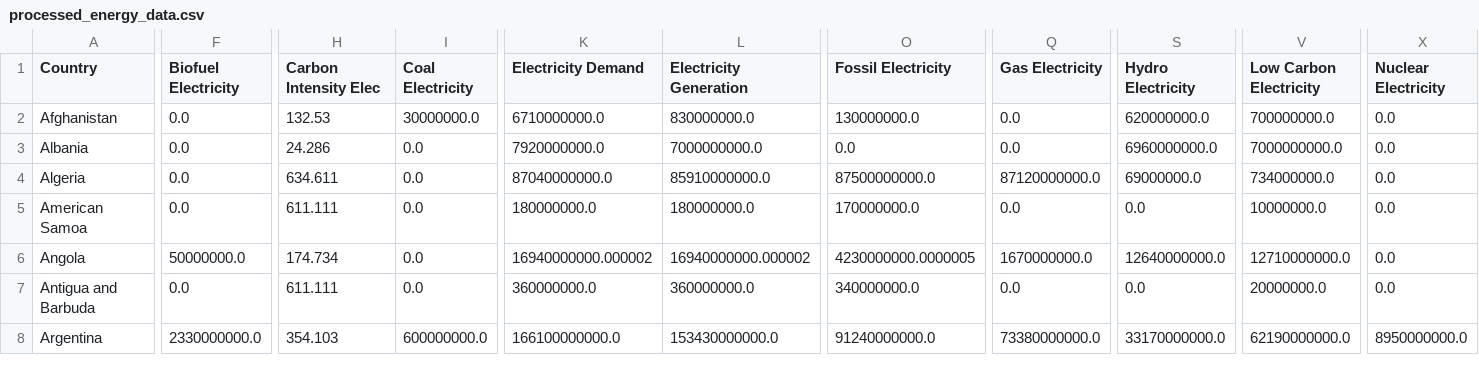
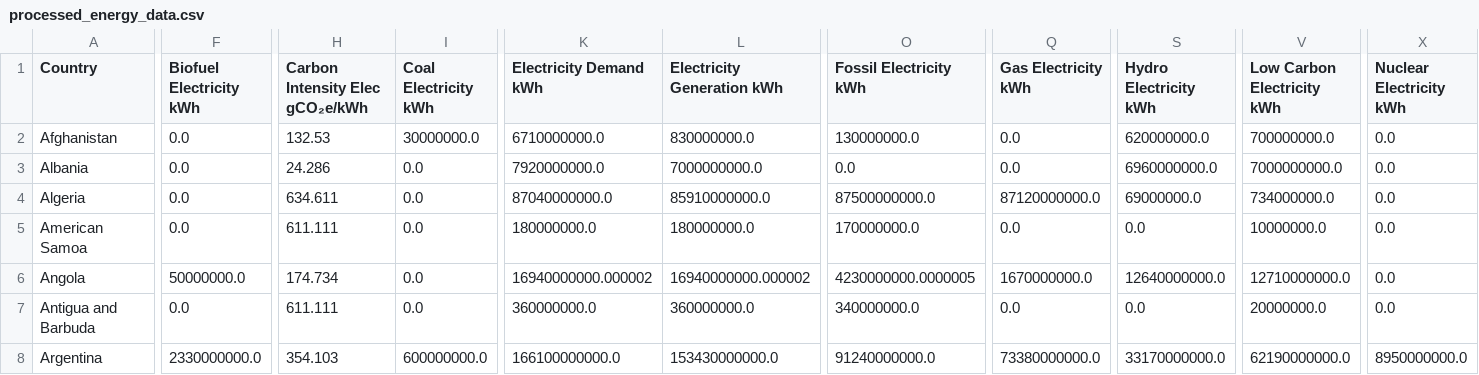
Before and after one commit to syncneural/data, a CSV file: output/processed_energy_data.csv, drawn as a sheet; only a part is shown, gaps mark what is left out; the diff covers the shown part only; the diff names each change by its address in the sheet, - before the commit and + after, or states it on an @@ line.

```diff
--- a/output/processed_energy_data.csv
+++ b/output/processed_energy_data.csv
-F1: Biofuel Electricity
+F1: Biofuel Electricity kWh
-H1: Carbon Intensity Elec
+H1: Carbon Intensity Elec gCO₂e/kWh
-I1: Coal Electricity
+I1: Coal Electricity kWh
-K1: Electricity Demand
+K1: Electricity Demand kWh
-L1: Electricity Generation
+L1: Electricity Generation kWh
-O1: Fossil Electricity
+O1: Fossil Electricity kWh
-Q1: Gas Electricity
+Q1: Gas Electricity kWh
-S1: Hydro Electricity
+S1: Hydro Electricity kWh
-V1: Low Carbon Electricity
+V1: Low Carbon Electricity kWh
-X1: Nuclear Electricity
+X1: Nuclear Electricity kWh
```
Also changed, not shown: 6 edited cells elsewhere in this file.
